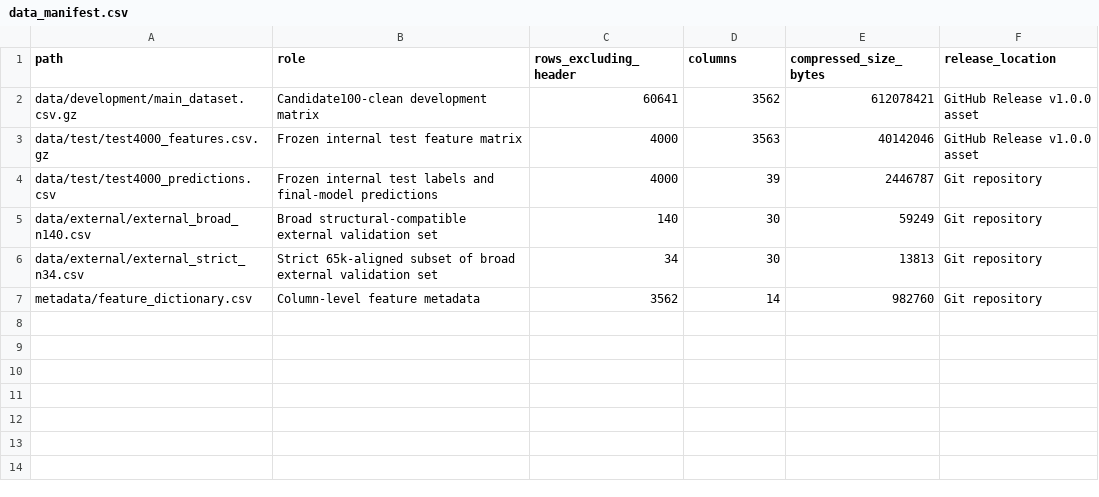
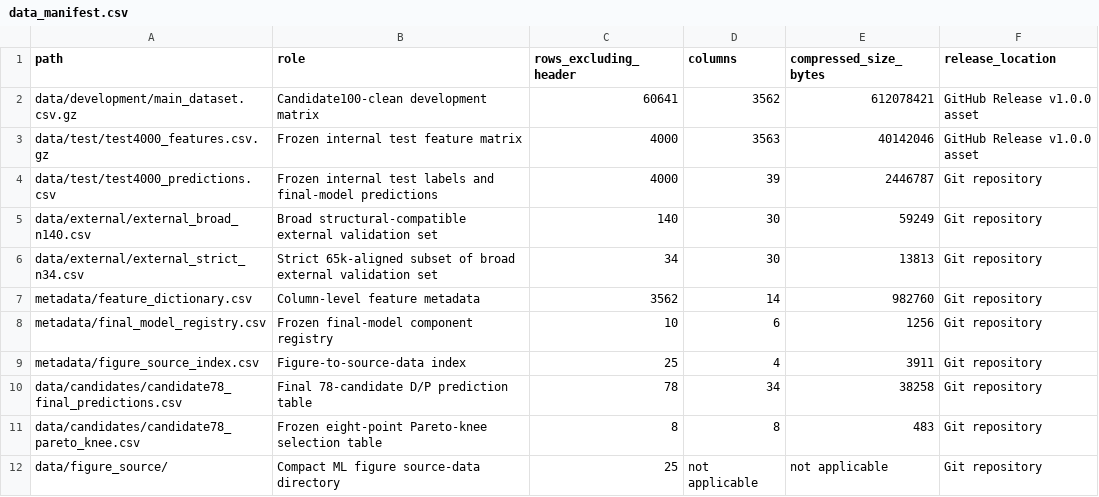
Before and after one commit to YankaiZheng/ML-Guided-Precise-Electrolyte-Engineering, a CSV file: metadata/data_manifest.csv, drawn as a sheet; the diff names each change by its address in the sheet, - before the commit and + after, or states it on an @@ line.

Commit message:
Publish reproducible data and figure sources

```diff
--- a/metadata/data_manifest.csv
+++ b/metadata/data_manifest.csv
+row 8: metadata/final_model_registry.csv | Frozen final-model component registry | 10 | 6 | 1256 | Git repository
+row 9: metadata/figure_source_index.csv | Figure-to-source-data index | 25 | 4 | 3911 | Git repository
+row 10: data/candidates/candidate78_final_predictions.csv | Final 78-candidate D/P prediction table | 78 | 34 | 38258 | Git repository
+row 11: data/candidates/candidate78_pareto_knee.csv | Frozen eight-point Pareto-knee selection table | 8 | 8 | 483 | Git repository
+row 12: data/figure_source/ | Compact ML figure source-data directory | 25 | not applicable | not applicable | Git repository
```
Also changed, not shown: 52 other files.
